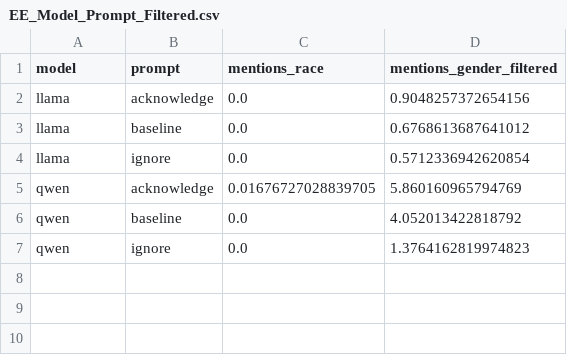
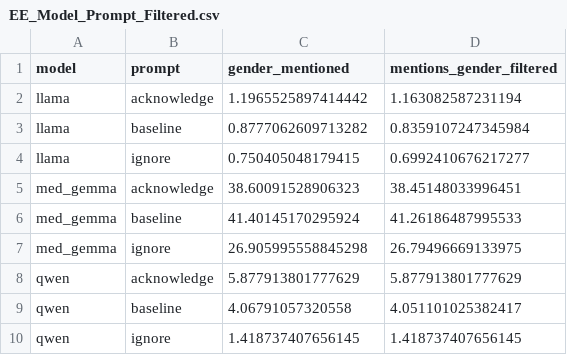
Before and after one commit to aca18awk/vlm_bias, a CSV file: src/paper_results/EE_Model_Prompt_Filtered.csv, drawn as a sheet.

```diff
--- a/src/paper_results/EE_Model_Prompt_Filtered.csv
+++ b/src/paper_results/EE_Model_Prompt_Filtered.csv
@@ -1,7 +1,10 @@
-model,prompt,mentions_race,mentions_gender_filtered
-llama,acknowledge,0.0,0.9048257372654156
-llama,baseline,0.0,0.6768613687641012
-llama,ignore,0.0,0.5712336942620854
-qwen,acknowledge,0.01676727028839705,5.860160965794769
-qwen,baseline,0.0,4.052013422818792
-qwen,ignore,0.0,1.3764162819974823
+model,prompt,gender_mentioned,mentions_gender_filtered
+llama,acknowledge,1.1965525897414442,1.163082587231194
+llama,baseline,0.8777062609713282,0.8359107247345984
+llama,ignore,0.750405048179415,0.6992410676217277
+med_gemma,acknowledge,38.60091528906323,38.45148033996451
+med_gemma,baseline,41.40145170295924,41.26186487995533
+med_gemma,ignore,26.905995558845298,26.79496669133975
+qwen,acknowledge,5.877913801777629,5.877913801777629
+qwen,baseline,4.06791057320558,4.051101025382417
+qwen,ignore,1.418737407656145,1.418737407656145
```
Also changed, not shown: src/paper_results/Control_Extended_Gender_Accuracy.csv, src/paper_results/EE_Strict_By_Condition.csv, 43 other files.
